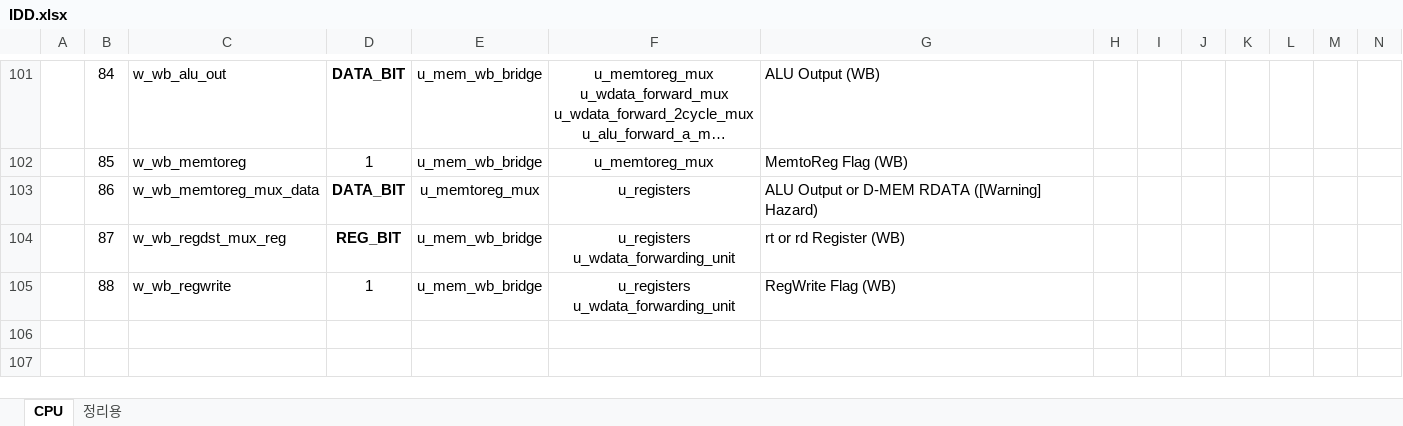
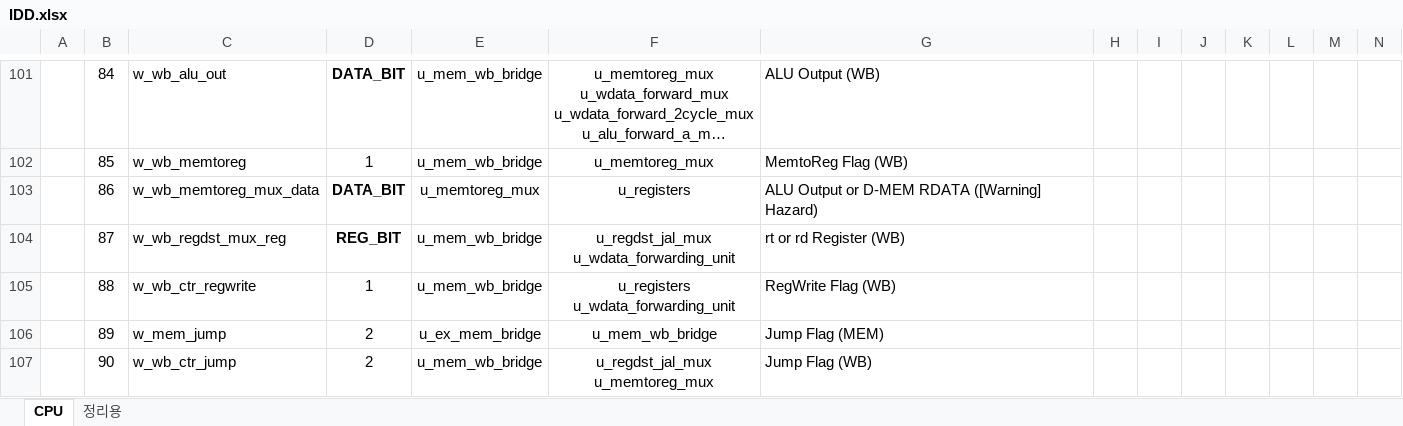
Before and after one commit to KanggJongghyeon/SoC_Design, an Excel workbook: document/IDD.xlsx, sheet CPU, drawn as a sheet; only a part is shown, gaps mark what is left out; long unchanged cells end in …; values as stored, in another font and other column widths than the file's, no borders; rows hold the shown columns only; ↵ is a line break in a cell; the diff covers the shown part only; the diff names each change by its address in the sheet, - before the commit and + after, or states it on an @@ line.

```diff
--- a/document/IDD.xlsx (sheet CPU)
+++ b/document/IDD.xlsx (sheet CPU)
-F104: u_registers ↵ u_wdata_forwarding_unit
+F104: u_regdst_jal_mux ↵ u_wdata_forwarding_unit
-C105: w_wb_regwrite
+C105: w_wb_ctr_regwrite
+row 106:  | 89 | w_mem_jump | 2 | u_ex_mem_bridge | u_mem_wb_bridge | Jump Flag (MEM)
+row 107:  | 90 | w_wb_ctr_jump | 2 | u_mem_wb_bridge | u_regdst_jal_mux ↵ u_memtoreg_mux | Jump Flag (WB)
```
Also changed, not shown: 3 added rows and 5 edited cells elsewhere in this sheet, 6 other files.
